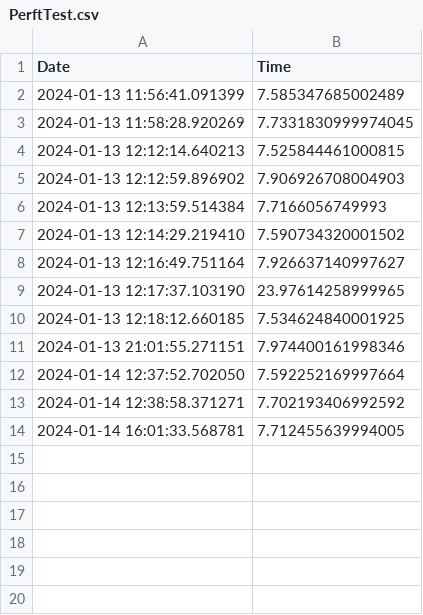
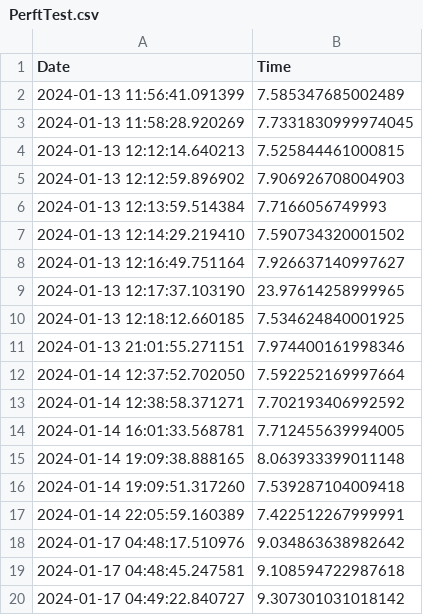
Before and after one commit to fraivone/chessengine, a CSV file: python/performance/PerftTest.csv, drawn as a sheet.

Commit message:
Added transposition table to search algorithm. Almost a factor 10 improvement in search time at depth 8. elo to be tested

```diff
--- a/python/performance/PerftTest.csv
+++ b/python/performance/PerftTest.csv
@@ -14 +14,7 @@ Date,Time
 2024-01-14 16:01:33.568781,7.712455639994005
+2024-01-14 19:09:38.888165,8.063933399011148
+2024-01-14 19:09:51.317260,7.539287104009418
+2024-01-14 22:05:59.160389,7.422512267999991
+2024-01-17 04:48:17.510976,9.034863638982642
+2024-01-17 04:48:45.247581,9.108594722987618
+2024-01-17 04:49:22.840727,9.307301031018142
```
Also changed, not shown: 22 other files.
